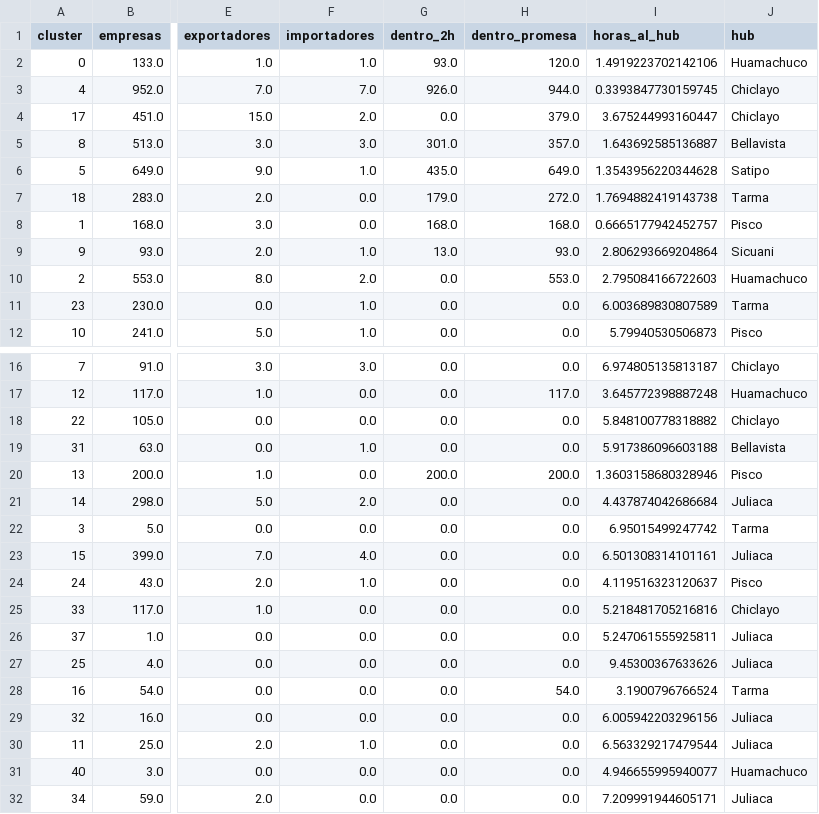
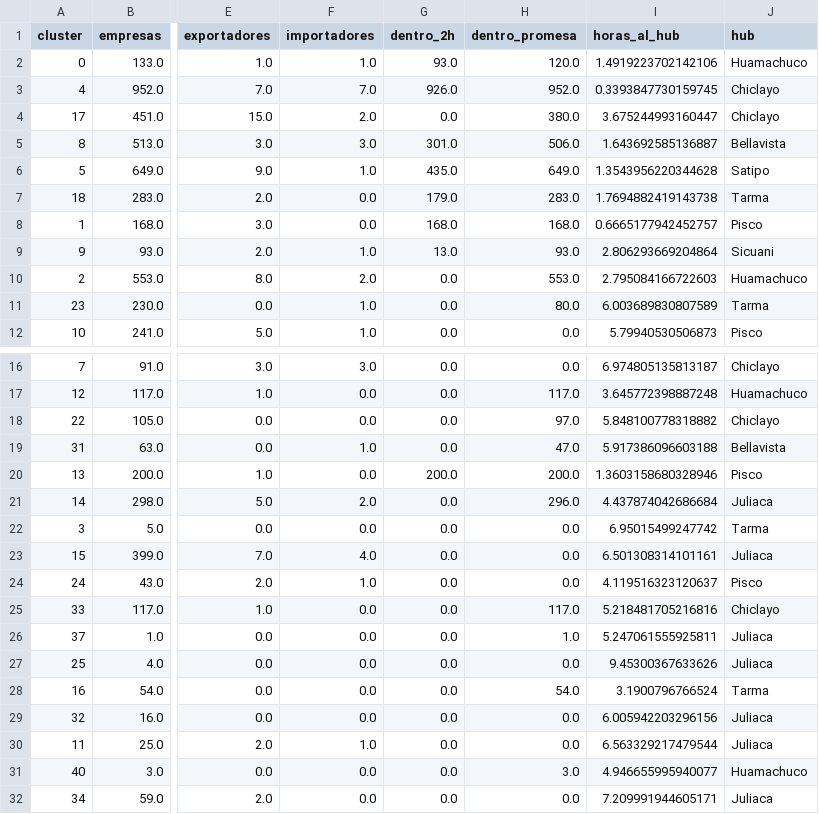
Before and after one commit to licgermancardenas-crypto/agrojuntos-plataforma, a CSV file: datos/acopio/acopio_territorio.csv, drawn as a sheet; only a part is shown, gaps mark what is left out; the diff covers the shown part only; the diff names each change by its address in the sheet, - before the commit and + after, or states it on an @@ line.

```diff
--- a/datos/acopio/acopio_territorio.csv
+++ b/datos/acopio/acopio_territorio.csv
-H3 (dentro_promesa): 944.0
+H3 (dentro_promesa): 952.0
-H4 (dentro_promesa): 379.0
+H4 (dentro_promesa): 380.0
-H5 (dentro_promesa): 357.0
+H5 (dentro_promesa): 506.0
-H7 (dentro_promesa): 272.0
+H7 (dentro_promesa): 283.0
-H11 (dentro_promesa): 0.0
+H11 (dentro_promesa): 80.0
-H18 (dentro_promesa): 0.0
+H18 (dentro_promesa): 97.0
-H19 (dentro_promesa): 0.0
+H19 (dentro_promesa): 47.0
-H21 (dentro_promesa): 0.0
+H21 (dentro_promesa): 296.0
-H25 (dentro_promesa): 0.0
+H25 (dentro_promesa): 117.0
-H26 (dentro_promesa): 0.0
+H26 (dentro_promesa): 1.0
-H31 (dentro_promesa): 0.0
+H31 (dentro_promesa): 3.0
```
Also changed, not shown: 2 edited cells elsewhere in this file, datos/canal/canal_hub.csv, datos/canal/canal_punto.csv, 21 other files.
